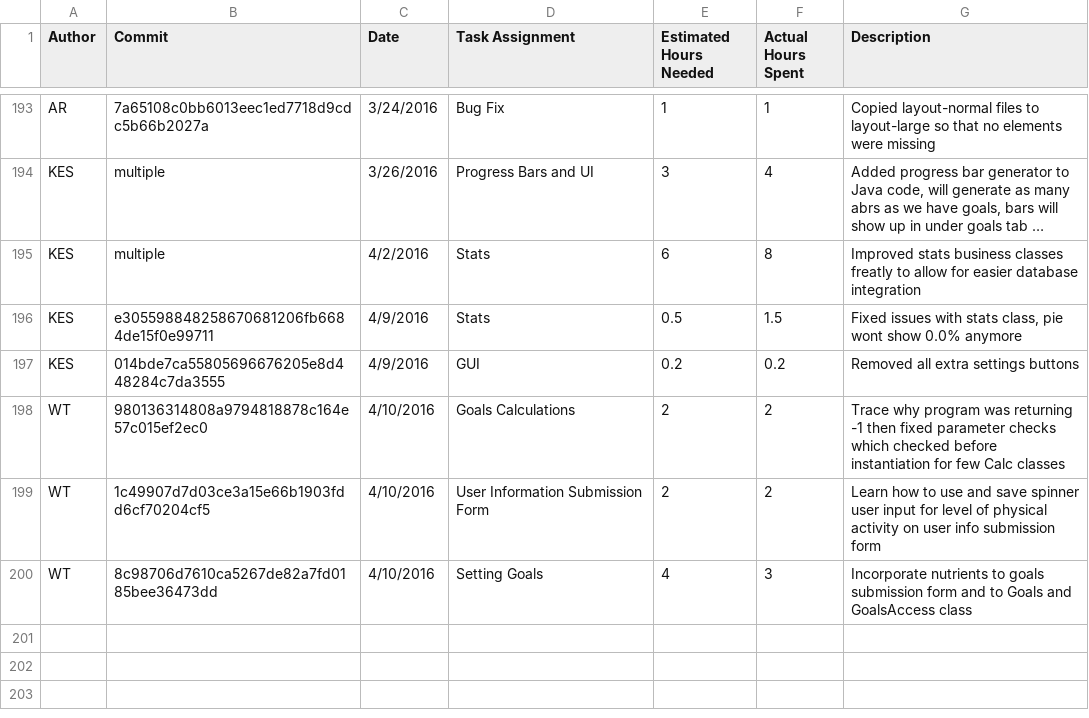
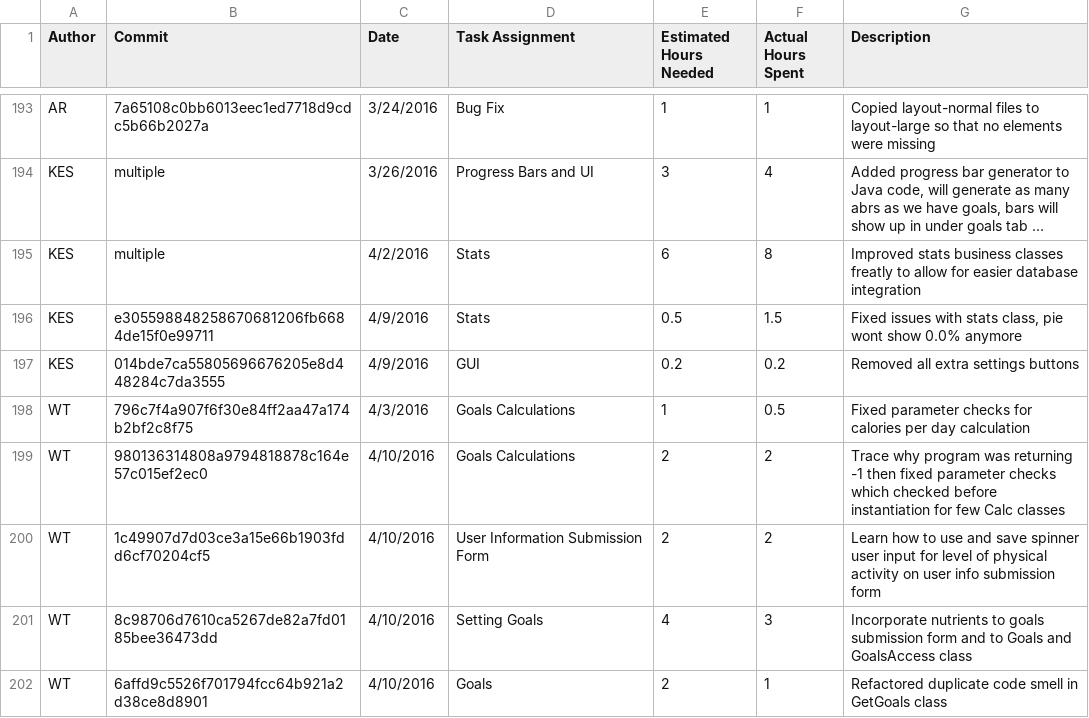
Before and after one commit to DennyScott/HealthTrack, a CSV file: wiki-related-files/Log_File_Combined.-.Log.of.Individual.Time.Spent.csv, drawn as a sheet; only a part is shown, gaps mark what is left out; long unchanged cells end in ….

Commit message:
Refactored by creating Nutrient and subclasses of it to eliminate primitive obsession code smell

```diff
--- a/wiki-related-files/Log_File_Combined.-.Log.of.Individual.Time.Spent.csv
+++ b/wiki-related-files/Log_File_Combined.-.Log.of.Individual.Time.Spent.csv
@@ -197,2 +197,3 @@ KES,e305598848258670681206fb6684de15f0e99711,4/9/2016,Stats,0.5,1.5,"Fixed issue
 KES,014bde7ca55805696676205e8d448284c7da3555,4/9/2016,GUI,0.2,0.2,Removed all extra settings buttons
+WT,796c7f4a907f6f30e84ff2aa47a174b2bf2c8f75,4/3/2016,Goals Calculations,1,0.5,Fixed parameter checks for calories per day calculation
 WT,980136314808a9794818878c164e57c015ef2ec0,4/10/2016,Goals Calculations,2,2,Trace why program was returning -1 then fixed parameter checks which checked before instantiation for few Calc classes
@@ -200 +201,2 @@ WT,1c49907d7d03ce3a15e66b1903fdd6cf70204cf5,4/10/2016,User Information Submissio
 WT,8c98706d7610ca5267de82a7fd0185bee36473dd,4/10/2016,Setting Goals,4,3,Incorporate nutrients to goals submission form and to Goals and GoalsAccess class
+WT,6affd9c5526f701794fcc64b921a2d38ce8d8901,4/10/2016,Goals,2,1,Refactored duplicate code smell in GetGoals class
```
Also changed, not shown: 9 other files.
